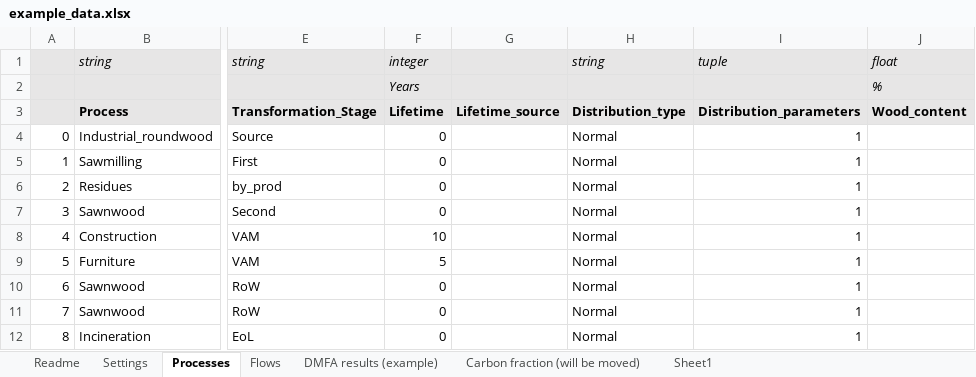
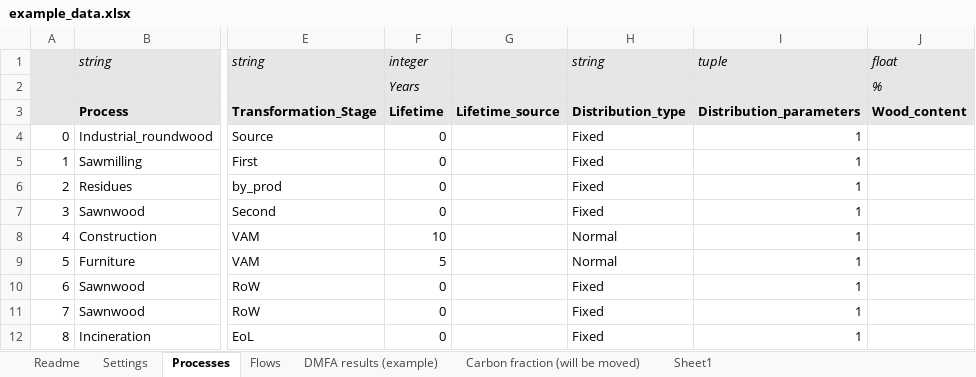
Before and after one commit to EuropeanForestInstitute/aiphoria, an Excel workbook: data/example_data.xlsx, sheet Processes, drawn as a sheet; only a part is shown, gaps mark what is left out; values as stored, in another font and other column widths than the file's, no borders; the diff names each change by its address in the sheet, - before the commit and + after, or states it on an @@ line.

Commit message:
Updated example_data.xlsx case (flow values) and scenario template, added more printed info in inputs to processes stacked graphs.

```diff
--- a/data/example_data.xlsx (sheet Processes)
+++ b/data/example_data.xlsx (sheet Processes)
-H4:H7: Normal
+H4:H7: Fixed
-H10:H12: Normal
+H10:H12: Fixed
```
Also changed, not shown: sheet DMFA results (example), sheet Flows, sheet Sheet1, charts or pictures, 4 other files.
